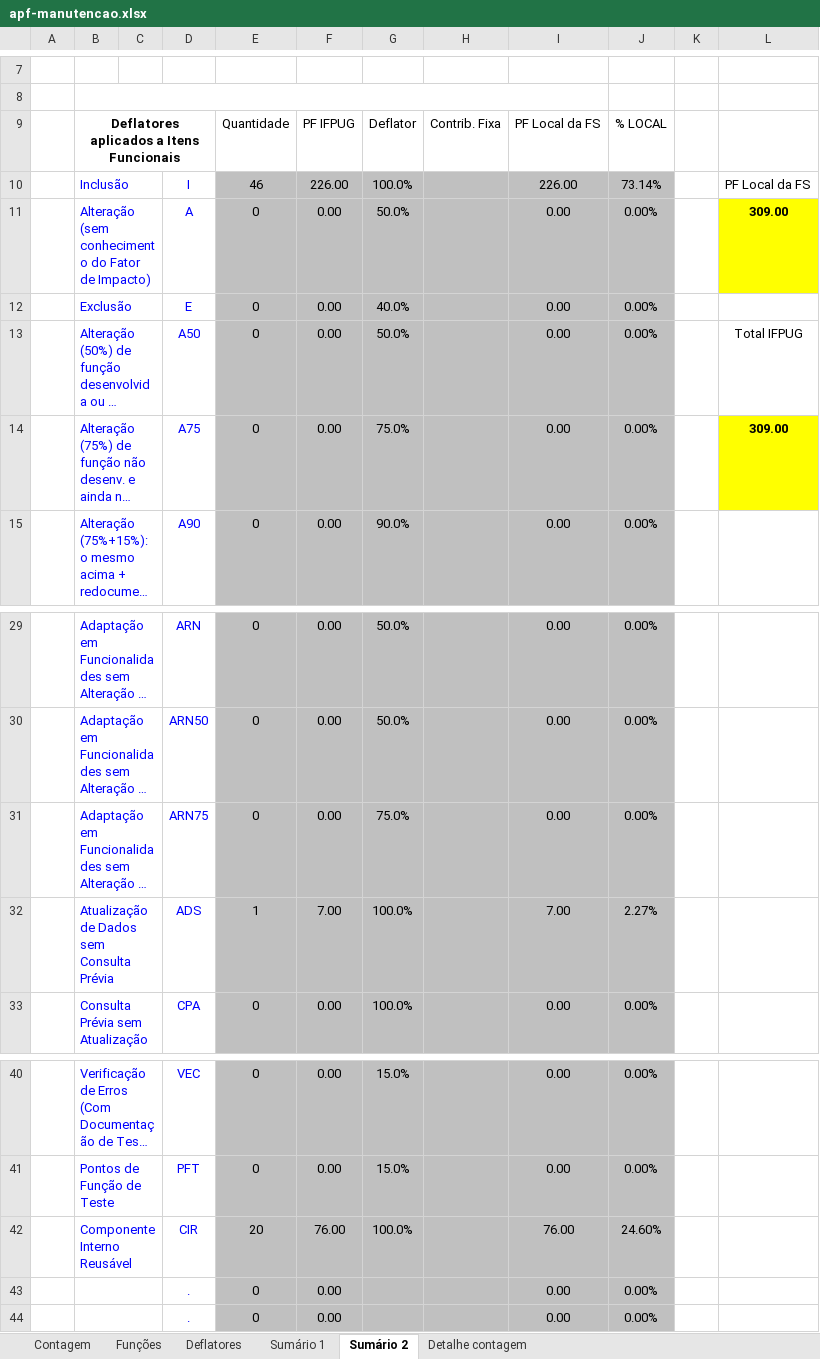
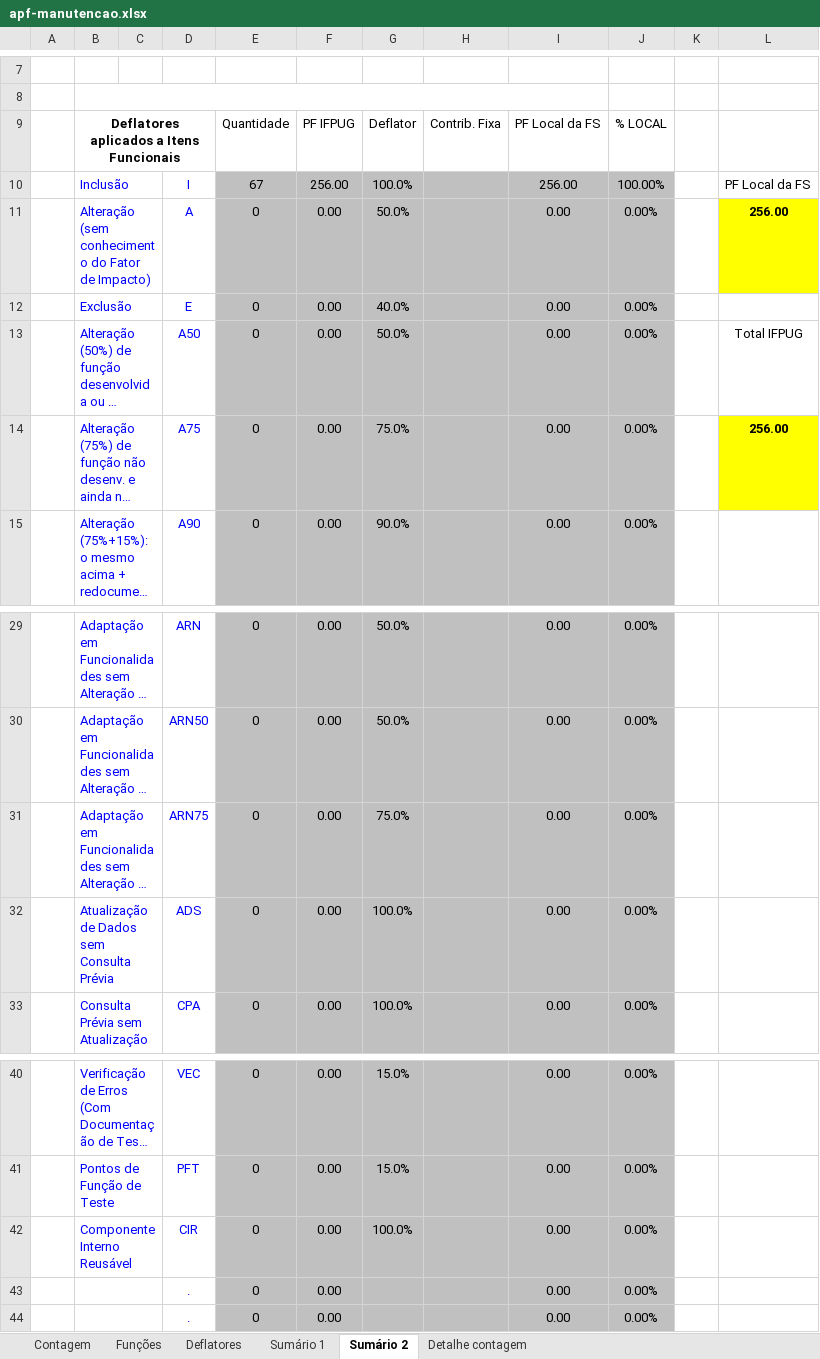
Before and after one commit to GabrielDev/tcc-pucminas, an Excel workbook: docs/apf/apf-manutencao.xlsx, sheet Sumário 2, drawn as a sheet; only a part is shown, gaps mark what is left out; long unchanged cells end in …; values as stored, in another font and other column widths than the file's, no borders; charts and pictures not drawn; removed rows and columns are numbered as before the commit, all else as after; the diff names each change by its address in the sheet, - before the commit and + after, or states it on an @@ line.

```diff
--- a/docs/apf/apf-manutencao.xlsx (sheet Sumário 2)
+++ b/docs/apf/apf-manutencao.xlsx (sheet Sumário 2)
-E10: 46
+E10: 67
-F10: 226.00
+F10: 256.00
-I10: 226.00
+I10: 256.00
-J10: 73.14%
+J10: 100.00%
-L11: 309.00
+L11: 256.00
-L14: 309.00
+L14: 256.00
-row 32:  | Atualização de Dados sem Consulta Prévia |  | ADS | 1 | 7.00 | 100.0% |  | 7.00 | 2.27%
+row 32:  | Atualização de Dados sem Consulta Prévia |  | ADS | 0 | 0.00 | 100.0% |  | 0.00 | 0.00%
-row 42:  | Componente Interno Reusável |  | CIR | 20 | 76.00 | 100.0% |  | 76.00 | 24.60%
+row 42:  | Componente Interno Reusável |  | CIR | 0 | 0.00 | 100.0% |  | 0.00 | 0.00%
```
Also changed, not shown: sheet Funções, sheet Sumário 1, sheet Deflatores, sheet Contagem, hidden cells, charts or pictures, 9 other files.
